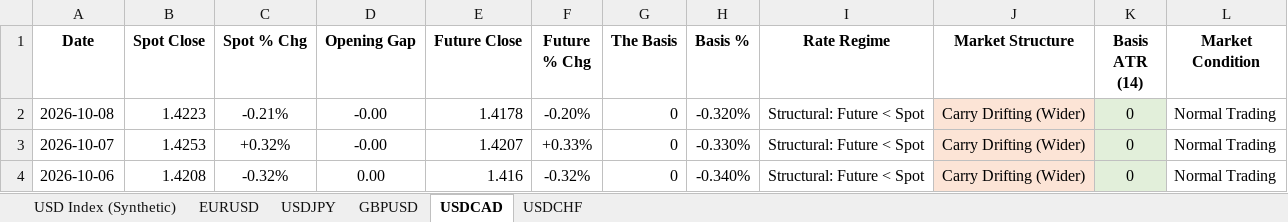
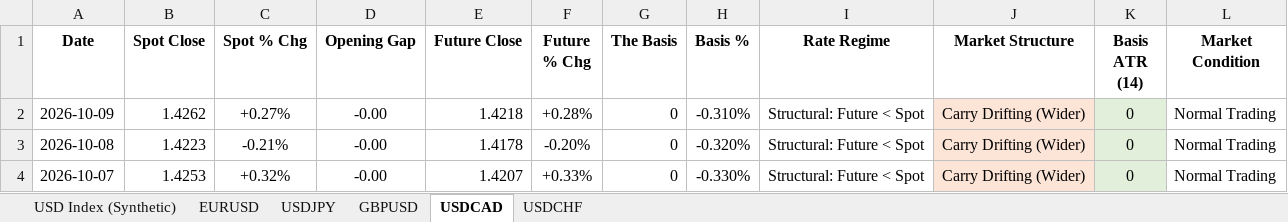
Before and after one commit to Jamesssurfer/DXYSpotvsFuture, an Excel workbook: DXY_Price_Gap_Theory_2026.xlsx, sheet USDCAD, drawn as a sheet; only a part is shown; the shorter side is filled out with more unchanged rows; values as stored, in another font and other column widths than the file's, no borders; the diff names each change by its address in the sheet, - before the commit and + after, or states it on an @@ line.

```diff
--- a/DXY_Price_Gap_Theory_2026.xlsx (sheet USDCAD)
+++ b/DXY_Price_Gap_Theory_2026.xlsx (sheet USDCAD)
+row 2: 2026-10-09 | 1.4262 | +0.27% | -0.00 | 1.4218 | +0.28% | 0 | -0.310% | Structural: Future < Spot | Carry Drifting (Wider) | 0 | Normal Trading
```
Also changed, not shown: sheet USD Index (Synthetic), sheet GBPUSD, sheet EURUSD, sheet USDCHF, sheet USDJPY.
